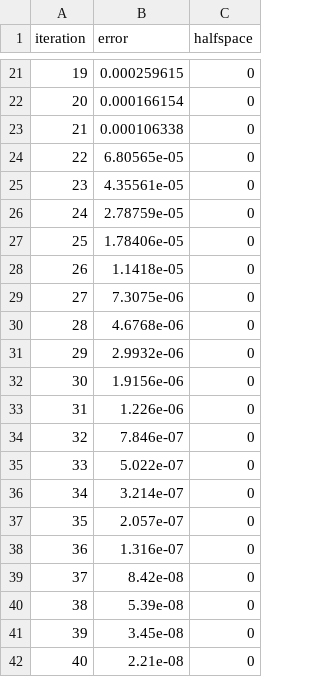
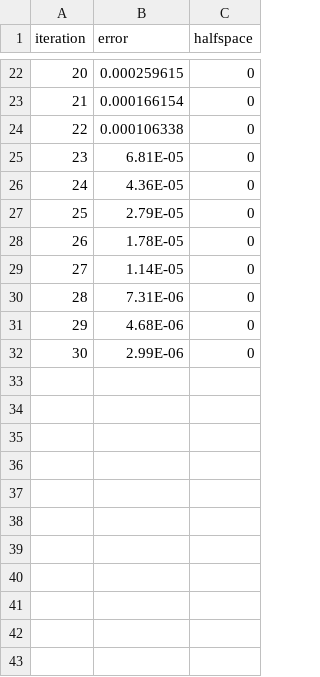
Before and after one commit to ClouD-161803/Dykstra-Project, a CSV file: Latex/Current Version/data_dykstra_modified.csv, drawn as a sheet; only a part is shown, gaps mark what is left out; removed rows and columns are numbered as before the commit, all else as after; the diff covers the shown part only; the diff names each change by its address in the sheet, - before the commit and + after, or states it on an @@ line.

```diff
--- a/Latex/Current Version/data_dykstra_modified.csv
+++ b/Latex/Current Version/data_dykstra_modified.csv
@@ column A (iteration) renumbered between rows 3 and 32 @@
-B25 (error): 6.80565e-05
+B25 (error): 6.81E-05
-B26 (error): 4.35561e-05
+B26 (error): 4.36E-05
-B27 (error): 2.78759e-05
+B27 (error): 2.79E-05
-B28 (error): 1.78406e-05
+B28 (error): 1.78E-05
-B29 (error): 1.1418e-05
+B29 (error): 1.14E-05
-B30 (error): 7.3075e-06
+B30 (error): 7.31E-06
-B31 (error): 4.6768e-06
+B31 (error): 4.68E-06
-B32 (error): 2.9932e-06
+B32 (error): 2.99E-06
-row 32: 30 | 1.9156e-06 | 0
-row 33: 31 | 1.226e-06 | 0
-row 34: 32 | 7.846e-07 | 0
-row 35: 33 | 5.022e-07 | 0
-row 36: 34 | 3.214e-07 | 0
-row 37: 35 | 2.057e-07 | 0
-row 38: 36 | 1.316e-07 | 0
-row 39: 37 | 8.42e-08 | 0
-row 40: 38 | 5.39e-08 | 0
-row 41: 39 | 3.45e-08 | 0
-row 42: 40 | 2.21e-08 | 0
```
Also changed, not shown: 1 added row and 10 removed rows elsewhere in this file, Latex/Current Version/data_dykstra_original.csv, 6 other files.
